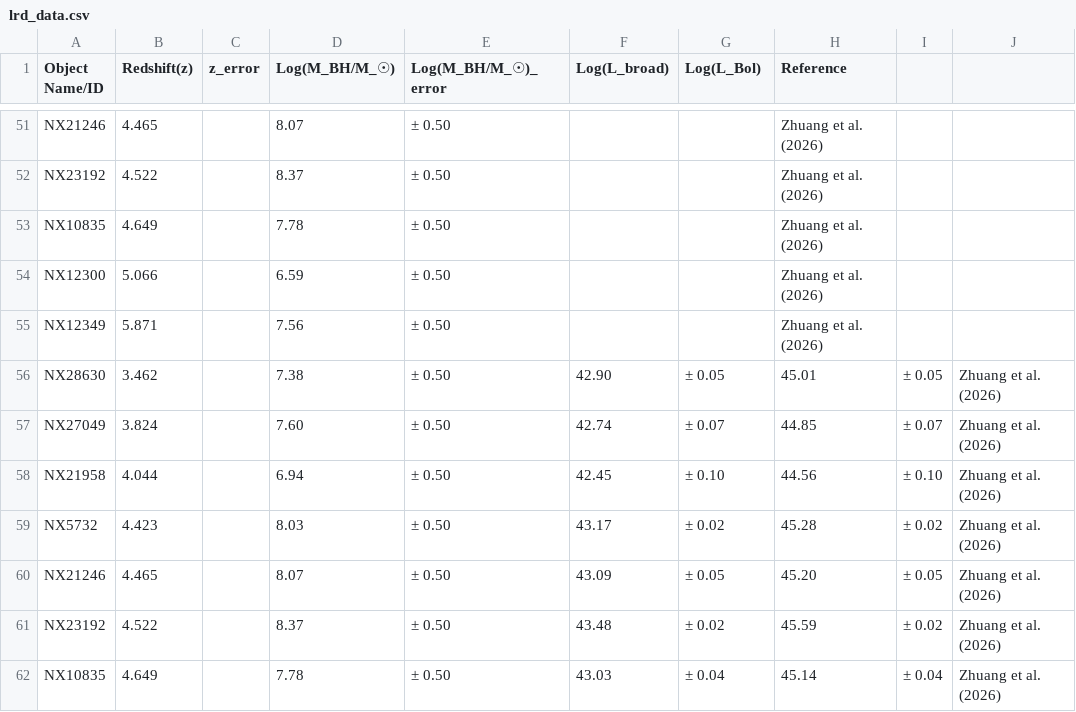
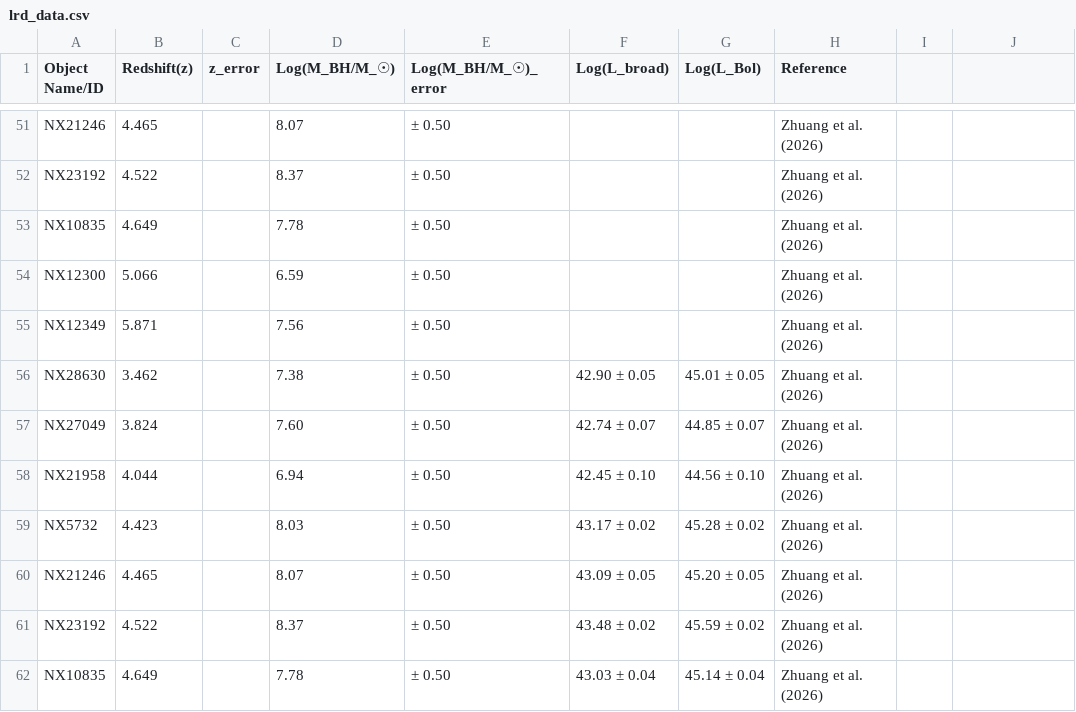
Before and after one commit to atauhd-ops/LRDs_list.csv, a CSV file: lrd_data.csv, drawn as a sheet; only a part is shown, gaps mark what is left out; the diff covers the shown part only.

Commit message:
Update lrd_data.csv

```diff
--- a/lrd_data.csv
+++ b/lrd_data.csv
@@ -55,8 +55,8 @@ NX12300,5.066,,6.59,± 0.50,,,Zhuang et al. (2026)
 NX12349,5.871,,7.56,± 0.50,,,Zhuang et al. (2026)
-NX28630,3.462,,7.38,± 0.50,42.90,± 0.05,45.01,± 0.05,Zhuang et al. (2026)
-NX27049,3.824,,7.60,± 0.50,42.74,± 0.07,44.85,± 0.07,Zhuang et al. (2026)
-NX21958,4.044,,6.94,± 0.50,42.45,± 0.10,44.56,± 0.10,Zhuang et al. (2026)
-NX5732,4.423,,8.03,± 0.50,43.17,± 0.02,45.28,± 0.02,Zhuang et al. (2026)
-NX21246,4.465,,8.07,± 0.50,43.09,± 0.05,45.20,± 0.05,Zhuang et al. (2026)
-NX23192,4.522,,8.37,± 0.50,43.48,± 0.02,45.59,± 0.02,Zhuang et al. (2026)
-NX10835,4.649,,7.78,± 0.50,43.03,± 0.04,45.14,± 0.04,Zhuang et al. (2026)
+NX28630,3.462,,7.38,± 0.50,42.90 ± 0.05,45.01 ± 0.05,Zhuang et al. (2026)
+NX27049,3.824,,7.60,± 0.50,42.74 ± 0.07,44.85 ± 0.07,Zhuang et al. (2026)
+NX21958,4.044,,6.94,± 0.50,42.45 ± 0.10,44.56 ± 0.10,Zhuang et al. (2026)
+NX5732,4.423,,8.03,± 0.50,43.17 ± 0.02,45.28 ± 0.02,Zhuang et al. (2026)
+NX21246,4.465,,8.07,± 0.50,43.09 ± 0.05,45.20 ± 0.05,Zhuang et al. (2026)
+NX23192,4.522,,8.37,± 0.50,43.48 ± 0.02,45.59 ± 0.02,Zhuang et al. (2026)
+NX10835,4.649,,7.78,± 0.50,43.03 ± 0.04,45.14 ± 0.04,Zhuang et al. (2026)
```
Also changed, not shown: 10 edited cells elsewhere in this file.
